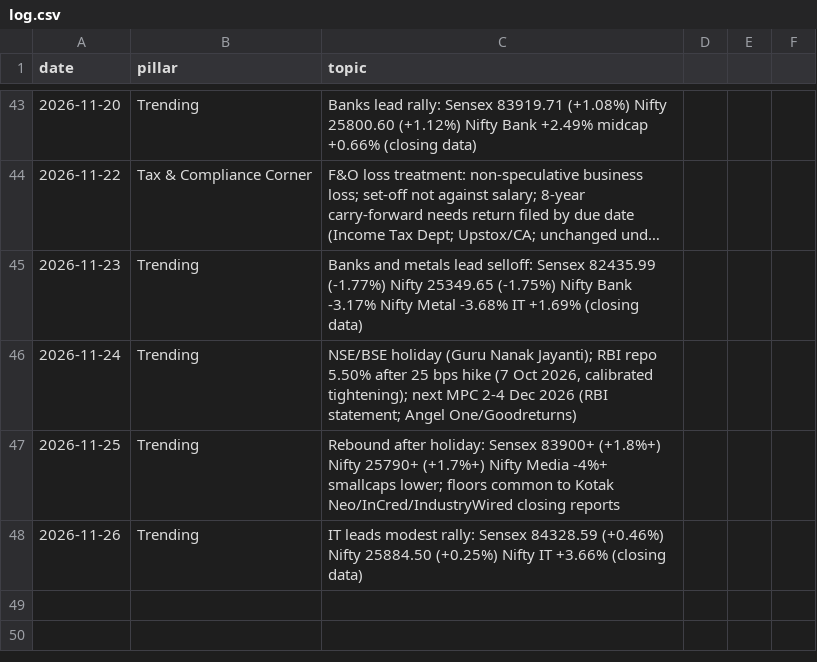
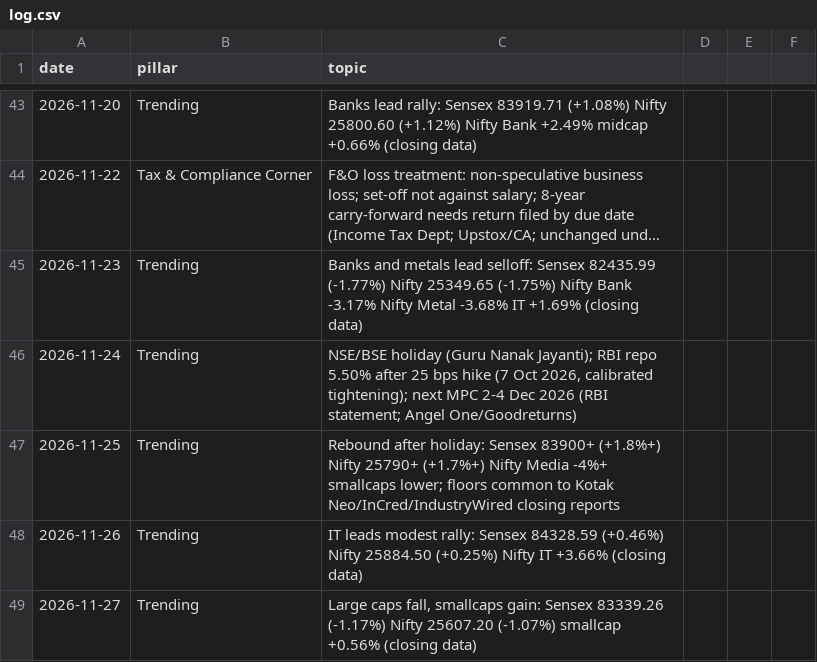
Before and after one commit to darshildshah211/dds-posters, a CSV file: linkedin/log.csv, drawn as a sheet; only a part is shown, gaps mark what is left out; long unchanged cells end in ….

```diff
--- a/linkedin/log.csv
+++ b/linkedin/log.csv
@@ -48 +48,2 @@ date,pillar,topic
 2026-11-26,Trending,"IT leads modest rally: Sensex 84328.59 (+0.46%) Nifty 25884.50 (+0.25%) Nifty IT +3.66% (closing data)"
+2026-11-27,Trending,"Large caps fall, smallcaps gain: Sensex 83339.26 (-1.17%) Nifty 25607.20 (-1.07%) smallcap +0.56% (closing data)"
```
Also changed, not shown: 2 other files.
